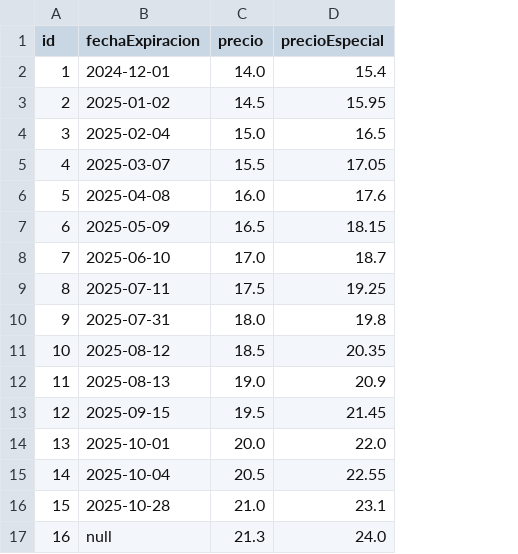
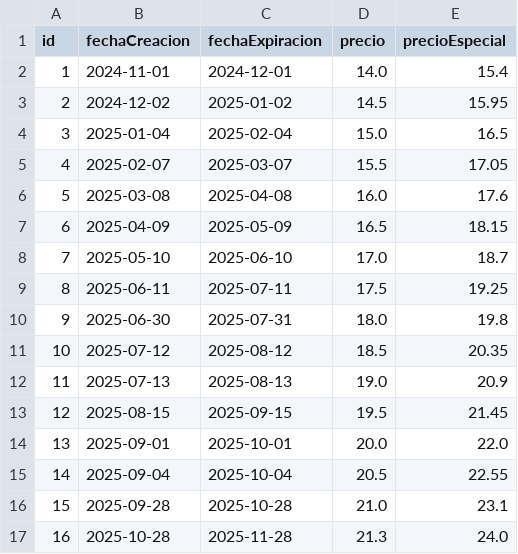
Before and after one commit to julietasosa143/ArquitecturasWeb_2025, a CSV file: tpe/microservicio-billing/src/main/resources/csv_files/tarifas.csv, drawn as a sheet; addresses are those after the commit; the diff names each change by its address in the sheet, - before the commit and + after, or states it on an @@ line.

```diff
--- a/tpe/microservicio-billing/src/main/resources/csv_files/tarifas.csv
+++ b/tpe/microservicio-billing/src/main/resources/csv_files/tarifas.csv
+column B (fechaCreacion), rows 2-17: 2024-11-01 | 2024-12-02 | 2025-01-04 | 2025-02-07 | 2025-03-08 | 2025-04-09 | 2025-05-10 | 2025-06-11 | 2025-06-30 | 2025-07-12 | 2025-07-13 | 2025-08-15 | 2025-09-01 | 2025-09-04 | 2025-09-28 | 2025-10-28
-C17 (fechaExpiracion): null
+C17 (fechaExpiracion): 2025-11-28
```
Also changed, not shown: tpe/microservicio-billing/src/main/resources/csv_files/facturas.csv, tpe/microservicio-trip/src/main/resources/csv_files/viajes.csv, 19 other files.
